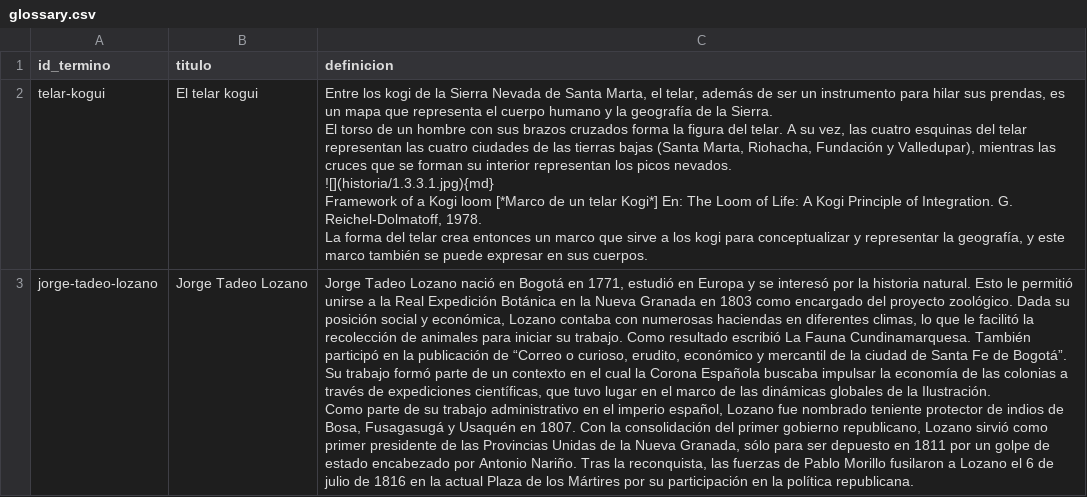
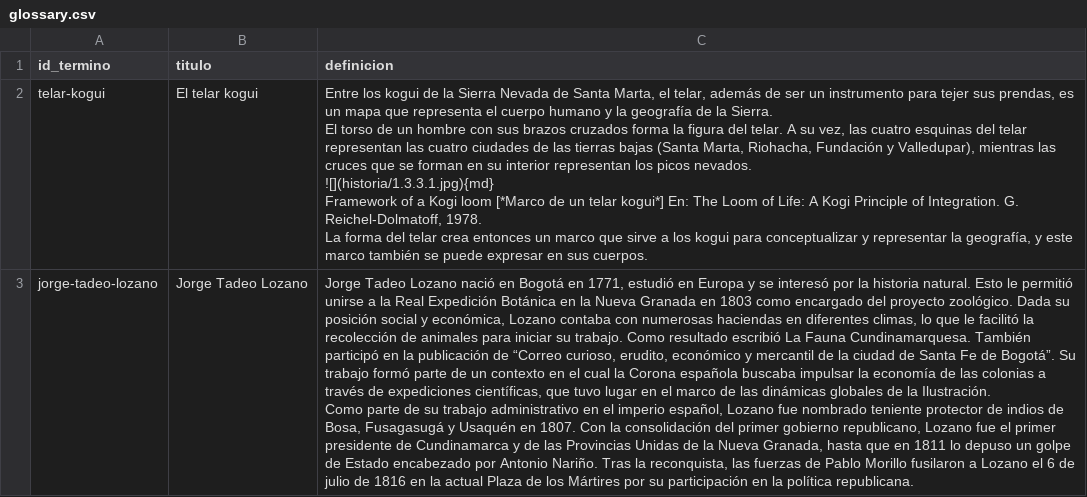
Before and after one commit to UCSB-AMPLab/colonial-landscapes-demo, a CSV file: telar-content/spreadsheets/glossary.csv, drawn as a sheet; ↵ is a line break in a cell; the diff names each change by its address in the sheet, - before the commit and + after, or states it on an @@ line.

```diff
--- a/telar-content/spreadsheets/glossary.csv
+++ b/telar-content/spreadsheets/glossary.csv
-C2 (definicion): Entre los kogi de la Sierra Nevada de Santa Marta, el telar, además de ser un instrumento para hilar sus prendas, es un mapa que representa el cuerpo humano y la geografía de la Sierra. ↵ El torso de un hombre con sus brazos cruzados forma la figura del telar. A su vez, las cuatro esquinas del telar representan las cuatro ciudades de las tierras bajas (Santa Marta, Riohacha, Fundación y Valledupar), mientras las cruces que se forman su interior representan los picos nevados. ↵ ![](historia/1.3.3.1.jpg){md} ↵ Framework of a Kogi loom [*Marco de un telar Kogi*] En: The Loom of Life: A Kogi Principle of Integration. G. Reichel-Dolmatoff, 1978. ↵ La forma del telar crea entonces un marco que sirve a los kogi para conceptualizar…
+C2 (definicion): Entre los kogui de la Sierra Nevada de Santa Marta, el telar, además de ser un instrumento para tejer sus prendas, es un mapa que representa el cuerpo humano y la geografía de la Sierra. ↵ El torso de un hombre con sus brazos cruzados forma la figura del telar. A su vez, las cuatro esquinas del telar representan las cuatro ciudades de las tierras bajas (Santa Marta, Riohacha, Fundación y Valledupar), mientras las cruces que se forman en su interior representan los picos nevados. ↵ ![](historia/1.3.3.1.jpg){md} ↵ Framework of a Kogi loom [*Marco de un telar kogui*] En: The Loom of Life: A Kogi Principle of Integration. G. Reichel-Dolmatoff, 1978. ↵ La forma del telar crea entonces un marco que sirve a los kogui para conceptualizar…
-C3 (definicion): …de “Correo o curioso, erudito, económico y mercantil de la ciudad de Santa Fe de Bogotá”. Su trabajo formó parte de un contexto en el cual la Corona Española buscaba impulsar la economía de las colonias a través de expediciones científicas, que tuvo lugar en el marco de las dinámicas globales de la Ilustración. ↵ Como parte de su trabajo administrativo en el imperio español, Lozano fue nombrado teniente protector de indios de Bosa, Fusagasugá y Usaquén en 1807. Con la consolidación del primer gobierno republicano, Lozano sirvió como primer presidente de las Provincias Unidas de la Nueva Granada, sólo para ser depuesto en 1811 por un golpe de estado encabezado por…
+C3 (definicion): …de “Correo curioso, erudito, económico y mercantil de la ciudad de Santa Fe de Bogotá”. Su trabajo formó parte de un contexto en el cual la Corona española buscaba impulsar la economía de las colonias a través de expediciones científicas, que tuvo lugar en el marco de las dinámicas globales de la Ilustración. ↵ Como parte de su trabajo administrativo en el imperio español, Lozano fue nombrado teniente protector de indios de Bosa, Fusagasugá y Usaquén en 1807. Con la consolidación del primer gobierno republicano, Lozano fue el primer presidente de Cundinamarca y de las Provincias Unidas de la Nueva Granada, hasta que en 1811 lo depuso un golpe de Estado encabezado por…
```
Also changed, not shown: telar-content/spreadsheets/capitulo-1.csv, 4 other files.
